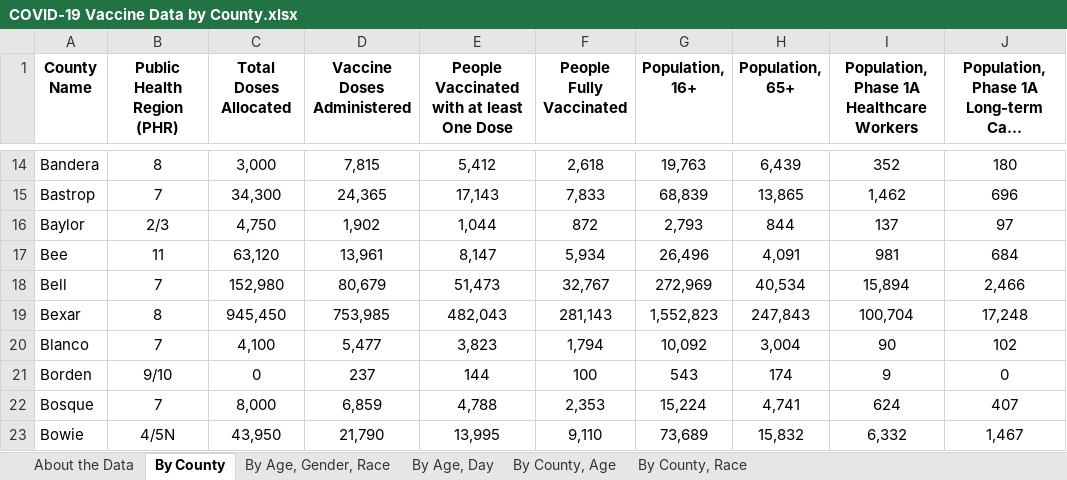
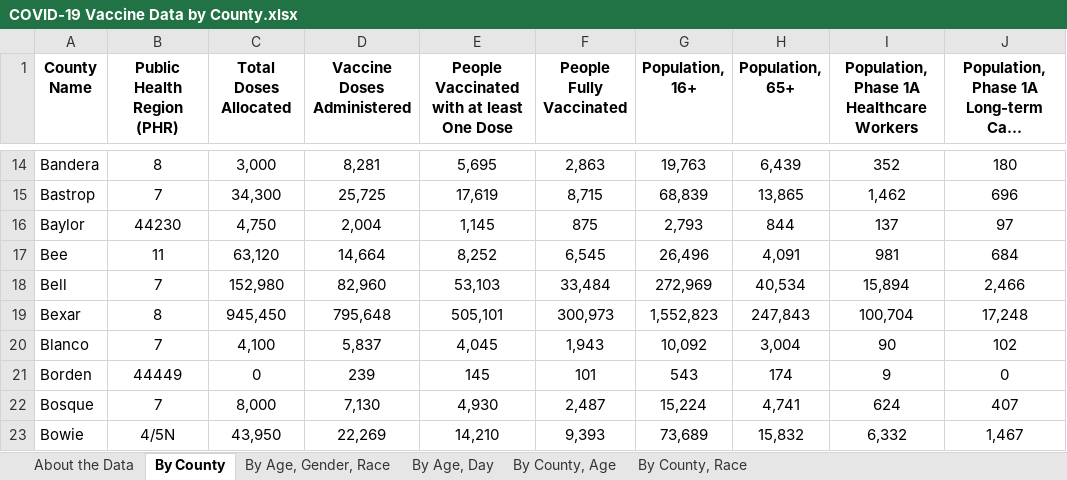
Before and after one commit to nitramssirc/CollinCountyCovidDashboard, an Excel workbook: Services/StateOfTexas/Data/COVID-19 Vaccine Data by County.xlsx, sheet By County, drawn as a sheet; only a part is shown, gaps mark what is left out; long unchanged cells end in …; values as stored, in another font and other column widths than the file's, no borders; the diff covers the shown part only; the diff names each change by its address in the sheet, - before the commit and + after, or states it on an @@ line.

```diff
--- a/Services/StateOfTexas/Data/COVID-19 Vaccine Data by County.xlsx (sheet By County)
+++ b/Services/StateOfTexas/Data/COVID-19 Vaccine Data by County.xlsx (sheet By County)
-D14 (Vaccine Doses Administered): 7,815
+D14 (Vaccine Doses Administered): 8,281
-E14: 5,412
+E14: 5,695
-F14 (People Fully Vaccinated): 2,618
+F14 (People Fully Vaccinated): 2,863
-D15 (Vaccine Doses Administered): 24,365
+D15 (Vaccine Doses Administered): 25,725
-E15: 17,143
+E15: 17,619
-F15 (People Fully Vaccinated): 7,833
+F15 (People Fully Vaccinated): 8,715
-B16 (Public Health Region (PHR)): 2/3
+B16 (Public Health Region (PHR)): 44230
-D16 (Vaccine Doses Administered): 1,902
+D16 (Vaccine Doses Administered): 2,004
-E16: 1,044
+E16: 1,145
-F16 (People Fully Vaccinated): 872
+F16 (People Fully Vaccinated): 875
-D17 (Vaccine Doses Administered): 13,961
+D17 (Vaccine Doses Administered): 14,664
-E17: 8,147
+E17: 8,252
-F17 (People Fully Vaccinated): 5,934
+F17 (People Fully Vaccinated): 6,545
-D18 (Vaccine Doses Administered): 80,679
+D18 (Vaccine Doses Administered): 82,960
-E18: 51,473
+E18: 53,103
-F18 (People Fully Vaccinated): 32,767
+F18 (People Fully Vaccinated): 33,484
-D19 (Vaccine Doses Administered): 753,985
+D19 (Vaccine Doses Administered): 795,648
-E19: 482,043
+E19: 505,101
-F19 (People Fully Vaccinated): 281,143
+F19 (People Fully Vaccinated): 300,973
-D20 (Vaccine Doses Administered): 5,477
+D20 (Vaccine Doses Administered): 5,837
-E20: 3,823
+E20: 4,045
-F20 (People Fully Vaccinated): 1,794
+F20 (People Fully Vaccinated): 1,943
-B21 (Public Health Region (PHR)): 9/10
+B21 (Public Health Region (PHR)): 44449
-D21 (Vaccine Doses Administered): 237
+D21 (Vaccine Doses Administered): 239
-E21: 144
+E21: 145
-F21 (People Fully Vaccinated): 100
+F21 (People Fully Vaccinated): 101
-D22 (Vaccine Doses Administered): 6,859
+D22 (Vaccine Doses Administered): 7,130
-E22: 4,788
+E22: 4,930
-F22 (People Fully Vaccinated): 2,353
+F22 (People Fully Vaccinated): 2,487
-D23 (Vaccine Doses Administered): 21,790
+D23 (Vaccine Doses Administered): 22,269
-E23: 13,995
+E23: 14,210
-F23 (People Fully Vaccinated): 9,110
+F23 (People Fully Vaccinated): 9,393
```
Also changed, not shown: 811 edited cells elsewhere in this sheet, sheet By County, Race, sheet By County, Age, sheet By Age, Day, sheet By Age, Gender, Race, sheet About the Data, Services/StateOfTexas/Data/CombinedHospitalDataoverTimebyTSARegion.xlsx, Services/StateOfTexas/Data/CumulativeTestsOverTimeByCounty.xlsx, 19 other files.
